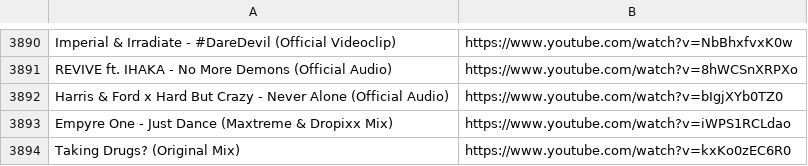
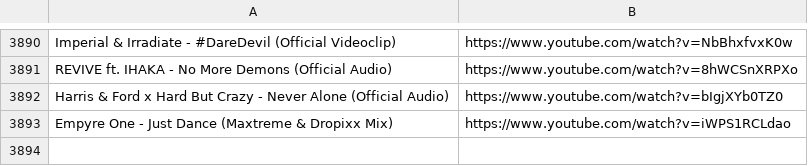
Before and after one commit to kusti420/BestSongsOfAllTime, a CSV file: playlist.csv, drawn as a sheet; only a part is shown, gaps mark what is left out; the diff names each change by its address in the sheet, - before the commit and + after, or states it on an @@ line.

Commit message:
idk

```diff
--- a/playlist.csv
+++ b/playlist.csv
-row 3894: Taking Drugs? (Original Mix) | https://www.youtube.com/watch?v=kxKo0zEC6R0
```
